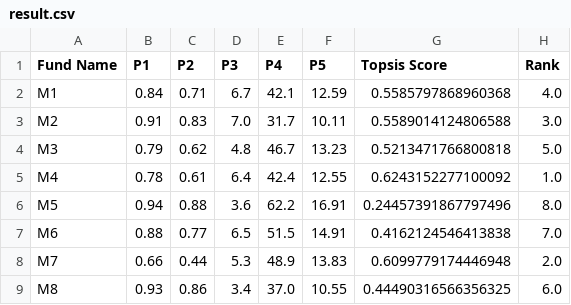
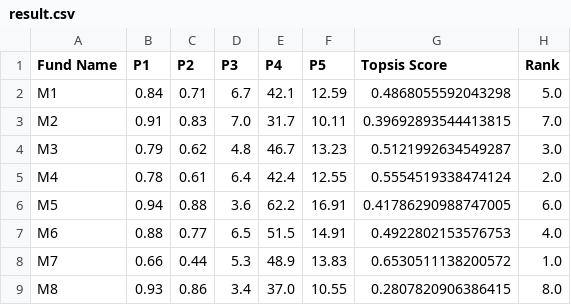
Before and after one commit to Bhavyaa110/Topsis, a CSV file: topsis_web/results/result.csv, drawn as a sheet.

```diff
--- a/topsis_web/results/result.csv
+++ b/topsis_web/results/result.csv
@@ -1,9 +1,9 @@
 Fund Name,P1,P2,P3,P4,P5,Topsis Score,Rank
-M1,0.84,0.71,6.7,42.1,12.59,0.5585797868960368,4.0
-M2,0.91,0.83,7.0,31.7,10.11,0.5589014124806588,3.0
-M3,0.79,0.62,4.8,46.7,13.23,0.5213471766800818,5.0
-M4,0.78,0.61,6.4,42.4,12.55,0.6243152277100092,1.0
-M5,0.94,0.88,3.6,62.2,16.91,0.24457391867797496,8.0
-M6,0.88,0.77,6.5,51.5,14.91,0.4162124546413838,7.0
-M7,0.66,0.44,5.3,48.9,13.83,0.6099779174446948,2.0
-M8,0.93,0.86,3.4,37.0,10.55,0.44490316566356325,6.0
+M1,0.84,0.71,6.7,42.1,12.59,0.4868055592043298,5.0
+M2,0.91,0.83,7.0,31.7,10.11,0.39692893544413815,7.0
+M3,0.79,0.62,4.8,46.7,13.23,0.5121992634549287,3.0
+M4,0.78,0.61,6.4,42.4,12.55,0.5554519338474124,2.0
+M5,0.94,0.88,3.6,62.2,16.91,0.41786290988747005,6.0
+M6,0.88,0.77,6.5,51.5,14.91,0.4922802153576753,4.0
+M7,0.66,0.44,5.3,48.9,13.83,0.6530511138200572,1.0
+M8,0.93,0.86,3.4,37.0,10.55,0.2807820906386415,8.0
```
Also changed, not shown: 4 other files.
